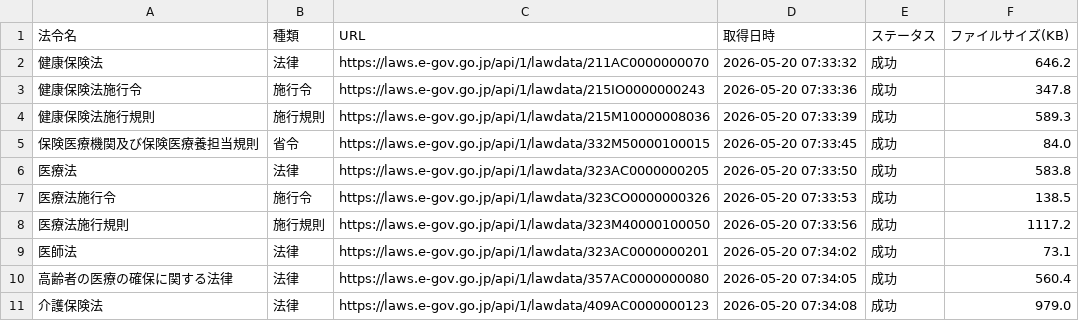
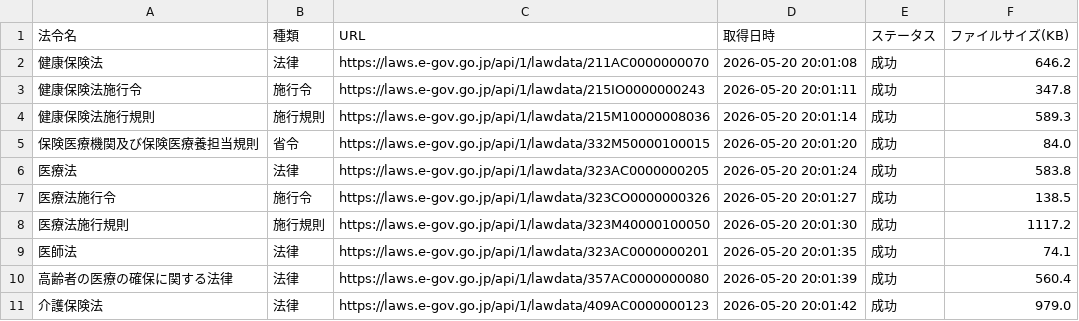
Before and after one commit to yuki0717-hub/shinryouhoshu-download-tool, a CSV file: output/ai-hourei-db/data/laws_index.csv, drawn as a sheet.

```diff
--- a/output/ai-hourei-db/data/laws_index.csv
+++ b/output/ai-hourei-db/data/laws_index.csv
@@ -1,11 +1,11 @@
 法令名,種類,URL,取得日時,ステータス,ファイルサイズ(KB)
-健康保険法,法律,https://laws.e-gov.go.jp/api/1/lawdata/211AC0000000070,2026-05-20 07:33:32,成功,646.2
-健康保険法施行令,施行令,https://laws.e-gov.go.jp/api/1/lawdata/215IO0000000243,2026-05-20 07:33:36,成功,347.8
-健康保険法施行規則,施行規則,https://laws.e-gov.go.jp/api/1/lawdata/215M10000008036,2026-05-20 07:33:39,成功,589.3
-保険医療機関及び保険医療養担当規則,省令,https://laws.e-gov.go.jp/api/1/lawdata/332M50000100015,2026-05-20 07:33:45,成功,84.0
-医療法,法律,https://laws.e-gov.go.jp/api/1/lawdata/323AC0000000205,2026-05-20 07:33:50,成功,583.8
-医療法施行令,施行令,https://laws.e-gov.go.jp/api/1/lawdata/323CO0000000326,2026-05-20 07:33:53,成功,138.5
-医療法施行規則,施行規則,https://laws.e-gov.go.jp/api/1/lawdata/323M40000100050,2026-05-20 07:33:56,成功,1117.2
-医師法,法律,https://laws.e-gov.go.jp/api/1/lawdata/323AC0000000201,2026-05-20 07:34:02,成功,73.1
-高齢者の医療の確保に関する法律,法律,https://laws.e-gov.go.jp/api/1/lawdata/357AC0000000080,2026-05-20 07:34:05,成功,560.4
-介護保険法,法律,https://laws.e-gov.go.jp/api/1/lawdata/409AC0000000123,2026-05-20 07:34:08,成功,979.0
+健康保険法,法律,https://laws.e-gov.go.jp/api/1/lawdata/211AC0000000070,2026-05-20 20:01:08,成功,646.2
+健康保険法施行令,施行令,https://laws.e-gov.go.jp/api/1/lawdata/215IO0000000243,2026-05-20 20:01:11,成功,347.8
+健康保険法施行規則,施行規則,https://laws.e-gov.go.jp/api/1/lawdata/215M10000008036,2026-05-20 20:01:14,成功,589.3
+保険医療機関及び保険医療養担当規則,省令,https://laws.e-gov.go.jp/api/1/lawdata/332M50000100015,2026-05-20 20:01:20,成功,84.0
+医療法,法律,https://laws.e-gov.go.jp/api/1/lawdata/323AC0000000205,2026-05-20 20:01:24,成功,583.8
+医療法施行令,施行令,https://laws.e-gov.go.jp/api/1/lawdata/323CO0000000326,2026-05-20 20:01:27,成功,138.5
+医療法施行規則,施行規則,https://laws.e-gov.go.jp/api/1/lawdata/323M40000100050,2026-05-20 20:01:30,成功,1117.2
+医師法,法律,https://laws.e-gov.go.jp/api/1/lawdata/323AC0000000201,2026-05-20 20:01:35,成功,74.1
+高齢者の医療の確保に関する法律,法律,https://laws.e-gov.go.jp/api/1/lawdata/357AC0000000080,2026-05-20 20:01:39,成功,560.4
+介護保険法,法律,https://laws.e-gov.go.jp/api/1/lawdata/409AC0000000123,2026-05-20 20:01:42,成功,979.0
```
Also changed, not shown: output/ai-shinryou-db/data/comprehensive_index.csv, output/ai-shinryou-db/data/files_list.csv, 50 other files.
